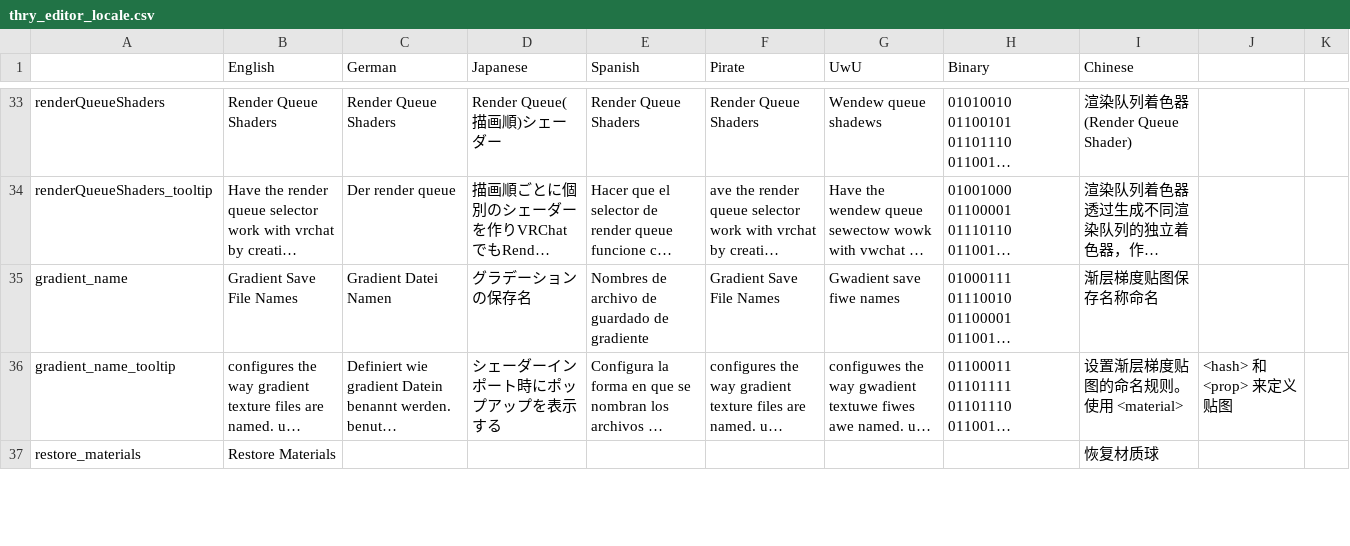
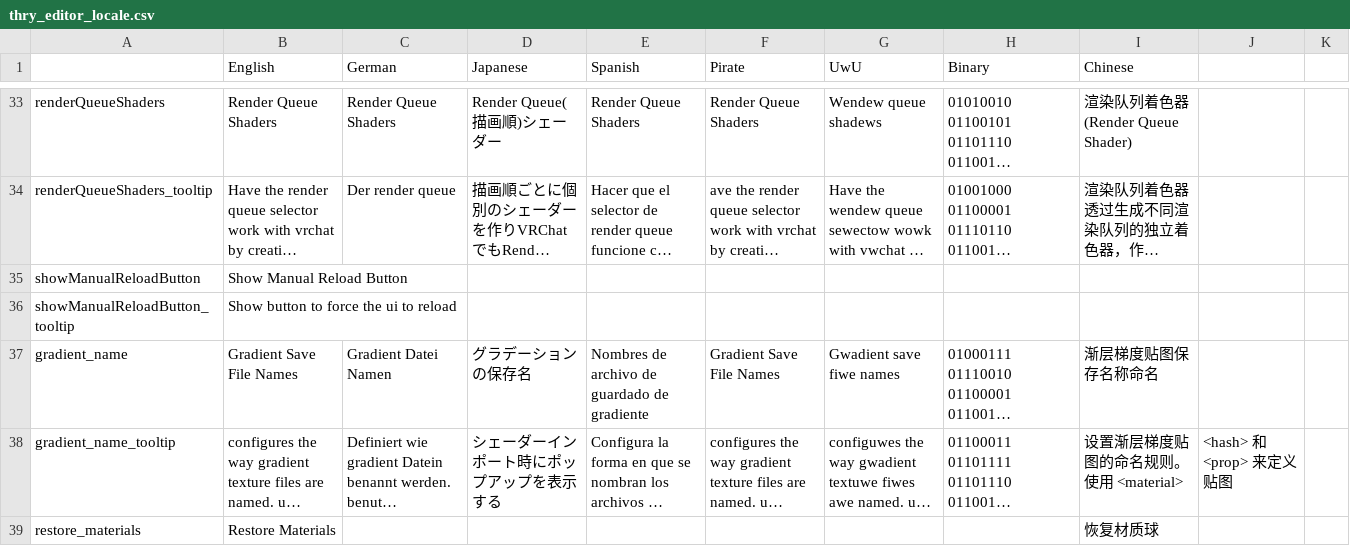
Before and after one commit to Thryrallo/ThryEditor, a CSV file: thry_editor_locale.csv, drawn as a sheet; only a part is shown, gaps mark what is left out; long unchanged cells end in …; the diff names each change by its address in the sheet, - before the commit and + after, or states it on an @@ line.

Commit message:
v2.12.3
- added manual reload button for shader developers

```diff
--- a/thry_editor_locale.csv
+++ b/thry_editor_locale.csv
+row 35: showManualReloadButton | Show Manual Reload Button
+row 36: showManualReloadButton_tooltip | Show button to force the ui to reload
```
Also changed, not shown: 5 other files.
